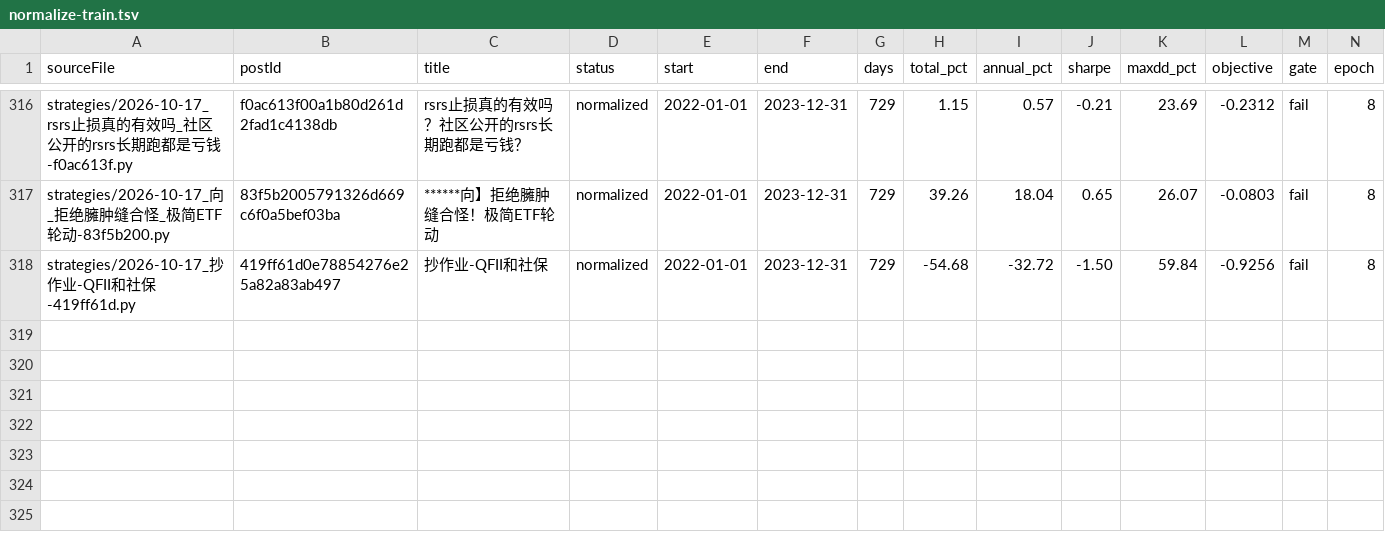
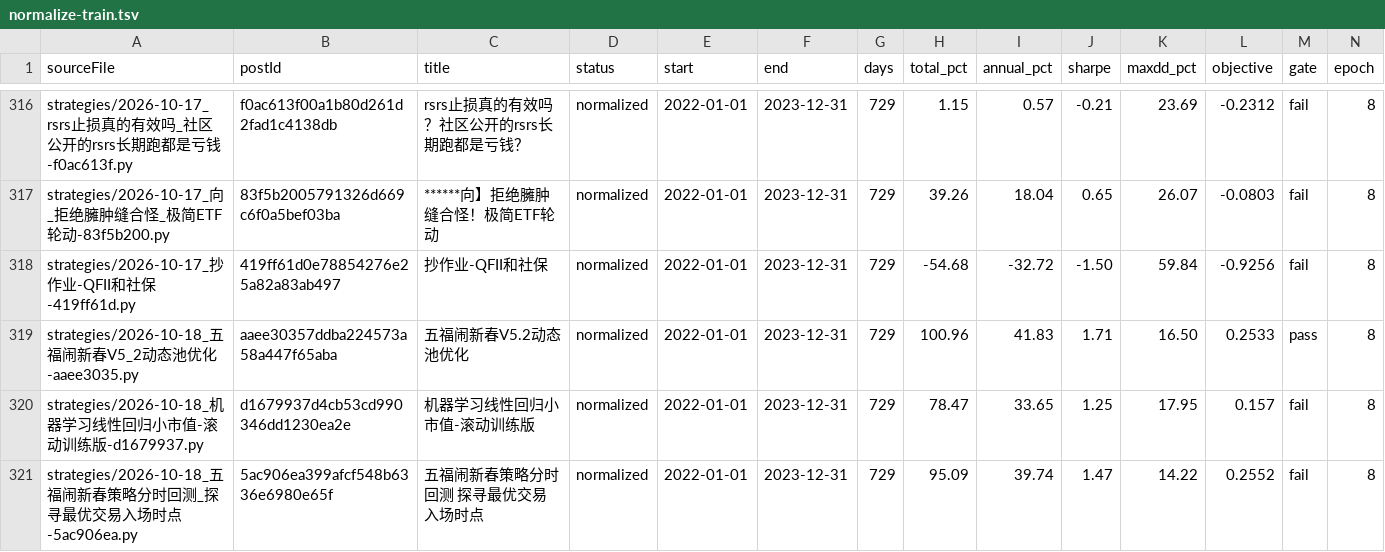
Before and after one commit to MohanShen/join-quant, a TSV file: harness/normalize-train.tsv, drawn as a sheet; only a part is shown, gaps mark what is left out; the diff names each change by its address in the sheet, - before the commit and + after, or states it on an @@ line.

```diff
--- a/harness/normalize-train.tsv
+++ b/harness/normalize-train.tsv
+row 319: strategies/2026-10-18_五福闹新春V5_2动态池优化-aaee3035.py | aaee30357ddba224573a58a447f65aba | 五福闹新春V5.2动态池优化 | normalized | 2022-01-01 | 2023-12-31 | 729 | 100.96 | 41.83 | 1.71 | 16.50 | 0.2533 | pass | 8
+row 320: strategies/2026-10-18_机器学习线性回归小市值-滚动训练版-d1679937.py | d1679937d4cb53cd990346dd1230ea2e | 机器学习线性回归小市值-滚动训练版 | normalized | 2022-01-01 | 2023-12-31 | 729 | 78.47 | 33.65 | 1.25 | 17.95 | 0.157 | fail | 8
+row 321: strategies/2026-10-18_五福闹新春策略分时回测_探寻最优交易入场时点-5ac906ea.py | 5ac906ea399afcf548b6336e6980e65f | 五福闹新春策略分时回测 探寻最优交易入场时点 | normalized | 2022-01-01 | 2023-12-31 | 729 | 95.09 | 39.74 | 1.47 | 14.22 | 0.2552 | fail | 8
```
Also changed, not shown: data/family-assignments.tsv, 13 other files.
